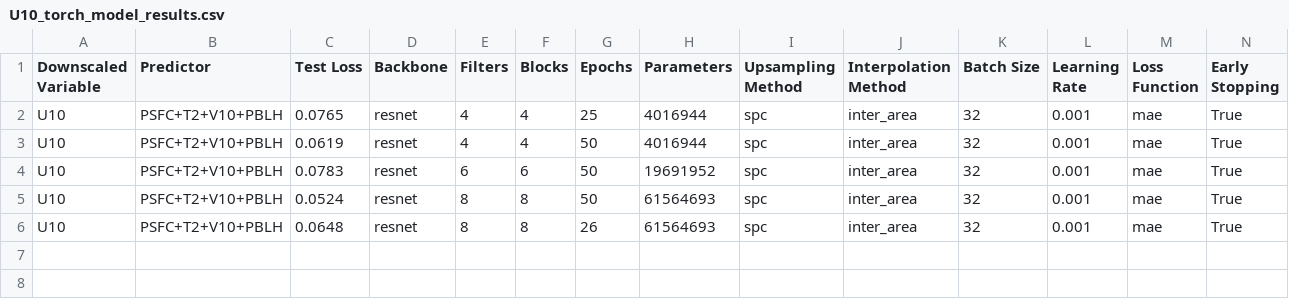
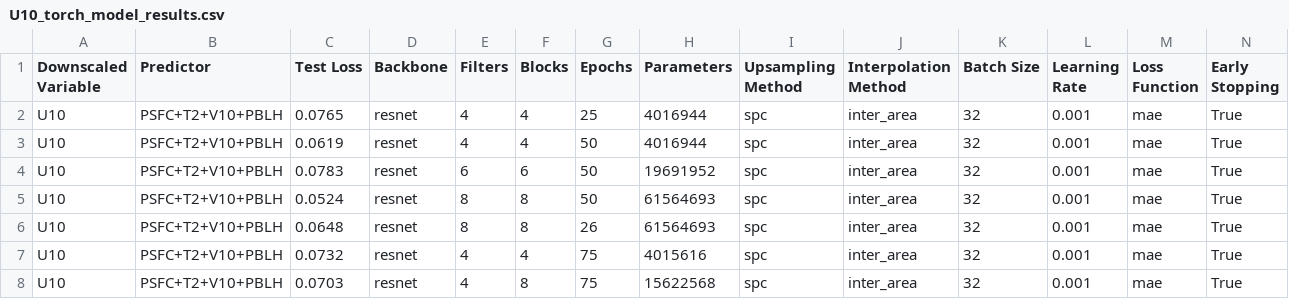
Before and after one commit to gabbyvaillant/downscaling, a CSV file: results/U10_torch_model_results.csv, drawn as a sheet; only a part is shown; rows hold the shown columns only; the diff names each change by its address in the sheet, - before the commit and + after, or states it on an @@ line.

```diff
--- a/results/U10_torch_model_results.csv
+++ b/results/U10_torch_model_results.csv
+row 7: U10 | PSFC+T2+V10+PBLH | 0.0732 | resnet | 4 | 4 | 75 | 4015616 | spc | inter_area | 32 | 0.001 | mae | True
+row 8: U10 | PSFC+T2+V10+PBLH | 0.0703 | resnet | 4 | 8 | 75 | 15622568 | spc | inter_area | 32 | 0.001 | mae | True
```
Also changed, not shown: results/T2_torch_model_results.csv, results/V10_torch_model_results.csv, 6 other files.
